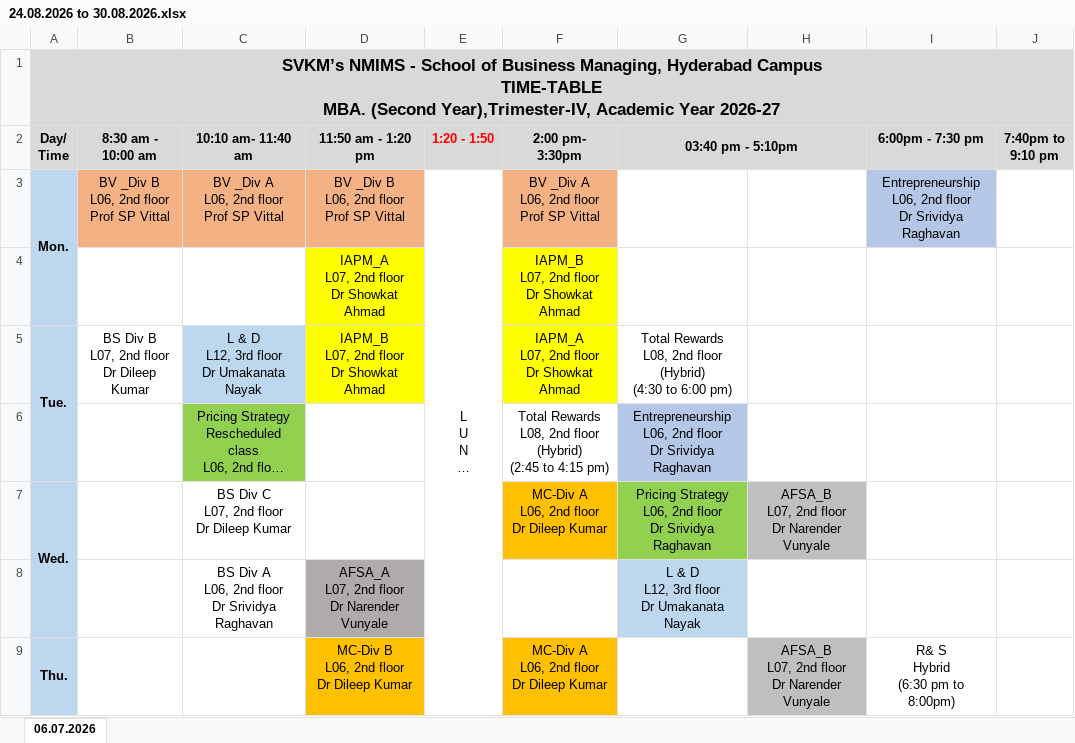
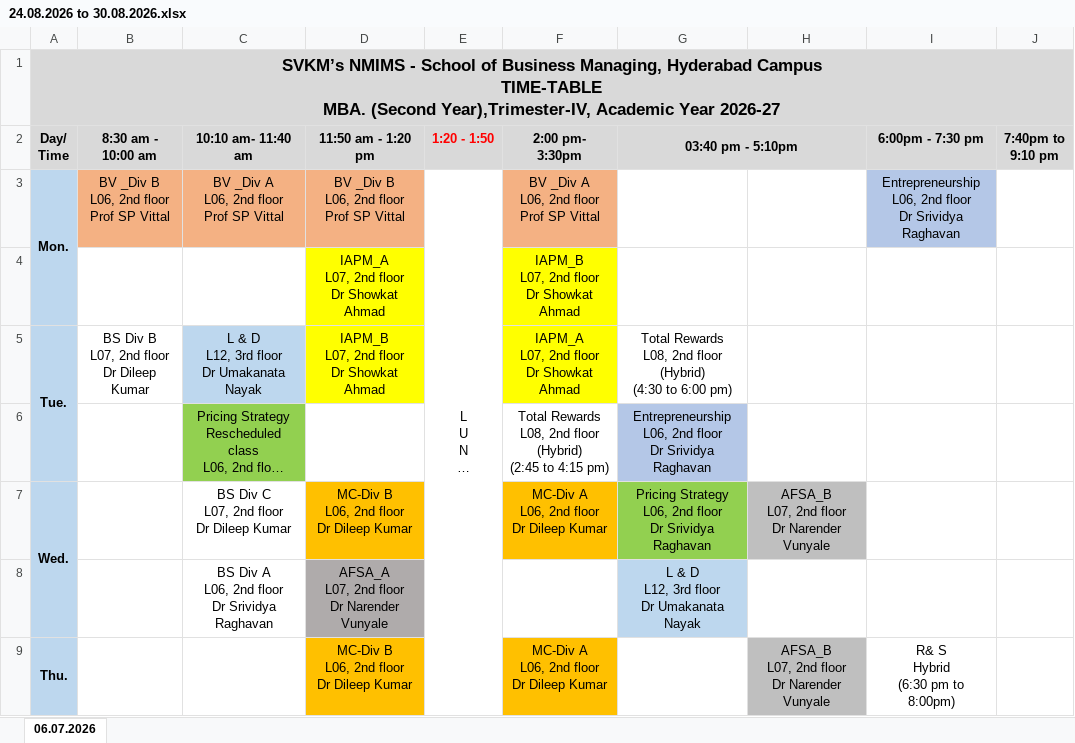
Before and after one commit to ronny-jacob/nmims-class-schedule, an Excel workbook: downloads/24.08.2026 to 30.08.2026.xlsx, sheet 06.07.2026, drawn as a sheet; only a part is shown; long unchanged cells end in …; values as stored, in another font and other column widths than the file's, no borders; ↵ is a line break in a cell; the diff names each change by its address in the sheet, - before the commit and + after, or states it on an @@ line.

```diff
--- a/downloads/24.08.2026 to 30.08.2026.xlsx (sheet 06.07.2026)
+++ b/downloads/24.08.2026 to 30.08.2026.xlsx (sheet 06.07.2026)
-D7 (11:50 am - 1:20 pm): (empty)
+D7 (11:50 am - 1:20 pm): MC-Div B ↵ L06, 2nd floor ↵ Dr Dileep Kumar
-D7 fill: none
+D7 fill: #FFC000
```
Also changed, not shown: 3 other files.
